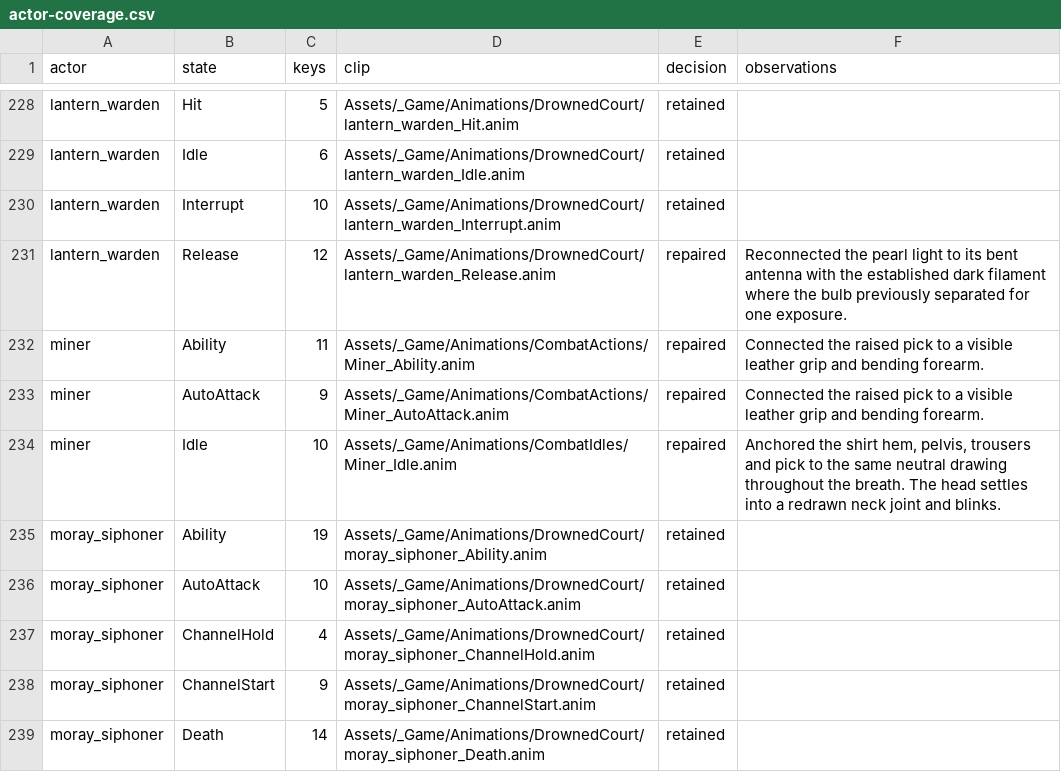
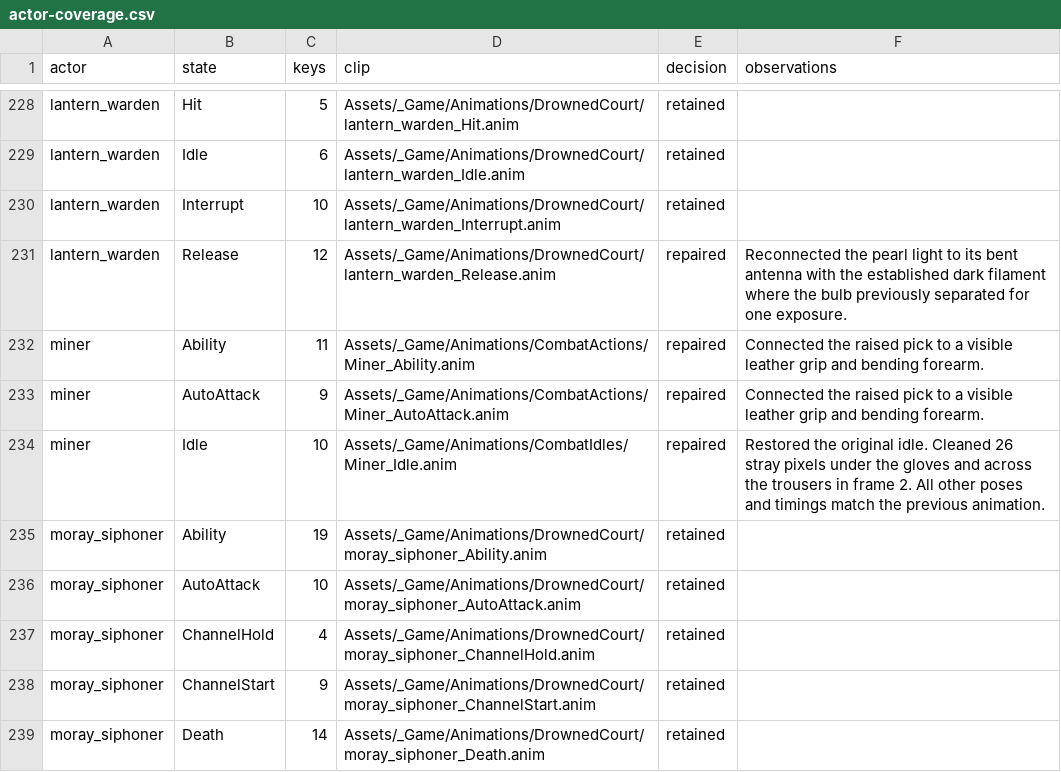
Before and after one commit to PlatFll/Dungeon-Matcher, a CSV file: Docs/ArtDirection/AnimationSweep/actor-coverage.csv, drawn as a sheet; only a part is shown, gaps mark what is left out.

Commit message:
Show the original Miner motion with its frame-two pixel correction

```diff
--- a/Docs/ArtDirection/AnimationSweep/actor-coverage.csv
+++ b/Docs/ArtDirection/AnimationSweep/actor-coverage.csv
@@ -233,3 +233,3 @@ miner,Ability,11,Assets/_Game/Animations/CombatActions/Miner_Ability.anim,repair
 miner,AutoAttack,9,Assets/_Game/Animations/CombatActions/Miner_AutoAttack.anim,repaired,Connected the raised pick to a visible leather grip and bending forearm.
-miner,Idle,10,Assets/_Game/Animations/CombatIdles/Miner_Idle.anim,repaired,"Anchored the shirt hem, pelvis, trousers and pick to the same neutral drawing throughout the breath. The head settles into a redrawn neck joint and blinks."
+miner,Idle,10,Assets/_Game/Animations/CombatIdles/Miner_Idle.anim,repaired,"Restored the original idle. Cleaned 26 stray pixels under the gloves and across the trousers in frame 2. All other poses and timings match the previous animation."
 moray_siphoner,Ability,19,Assets/_Game/Animations/DrownedCourt/moray_siphoner_Ability.anim,retained,
```
Also changed, not shown: 10 other files.
